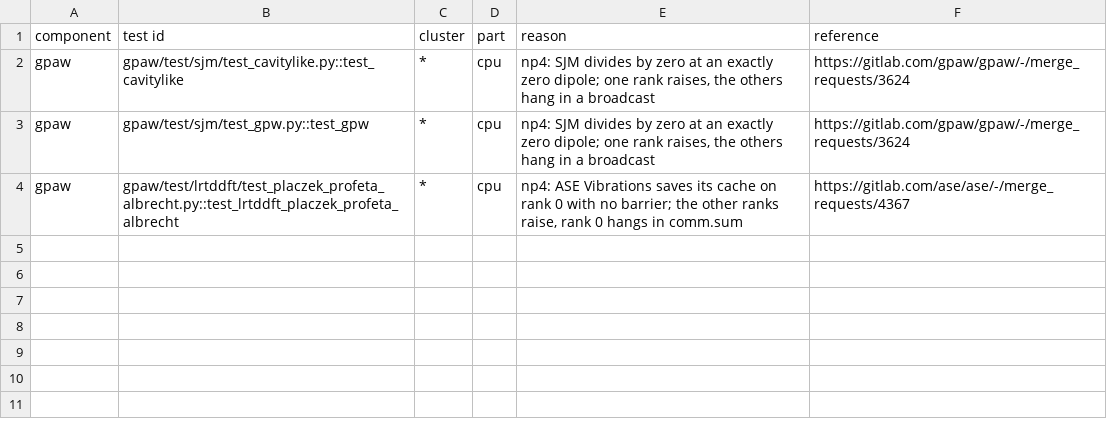
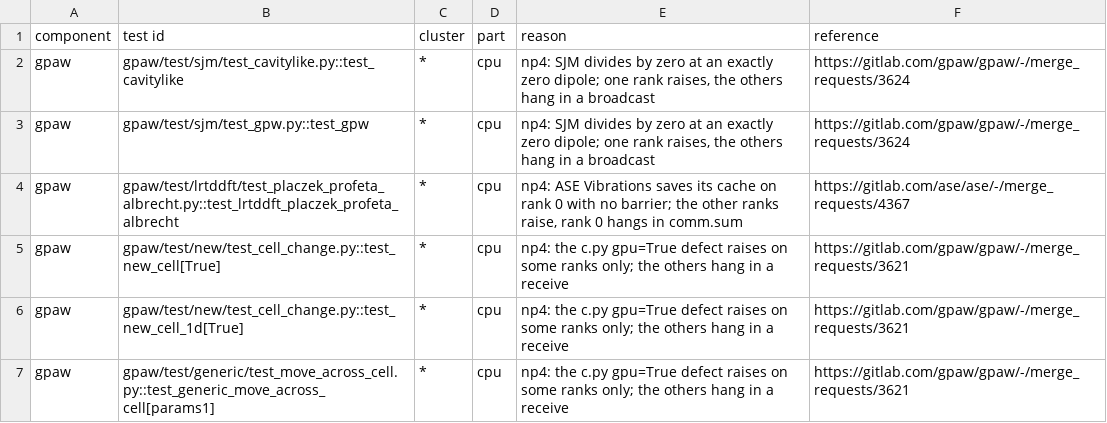
Before and after one commit to IdroboLab/idrobolab-env, a TSV file: verification/idrobolab/deselected.tsv, drawn as a sheet; the diff names each change by its address in the sheet, - before the commit and + after, or states it on an @@ line.

```diff
--- a/verification/idrobolab/deselected.tsv
+++ b/verification/idrobolab/deselected.tsv
+row 5: gpaw | gpaw/test/new/test_cell_change.py::test_new_cell[True] | * | cpu | np4: the c.py gpu=True defect raises on some ranks only; the others hang in a receive | https://gitlab.com/gpaw/gpaw/-/merge_requests/3621
+row 6: gpaw | gpaw/test/new/test_cell_change.py::test_new_cell_1d[True] | * | cpu | np4: the c.py gpu=True defect raises on some ranks only; the others hang in a receive | https://gitlab.com/gpaw/gpaw/-/merge_requests/3621
+row 7: gpaw | gpaw/test/generic/test_move_across_cell.py::test_generic_move_across_cell[params1] | * | cpu | np4: the c.py gpu=True defect raises on some ranks only; the others hang in a receive | https://gitlab.com/gpaw/gpaw/-/merge_requests/3621
```
Also changed, not shown: 1 other file.
